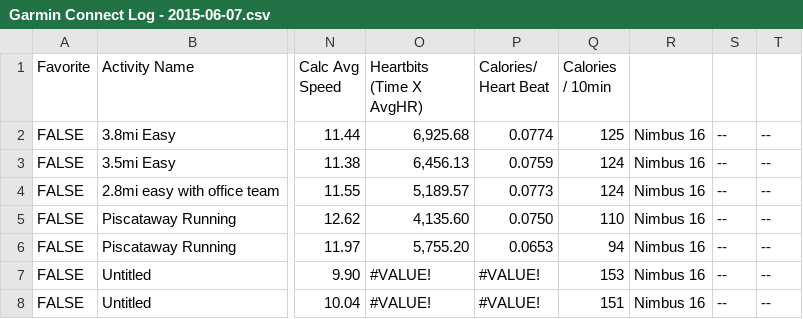
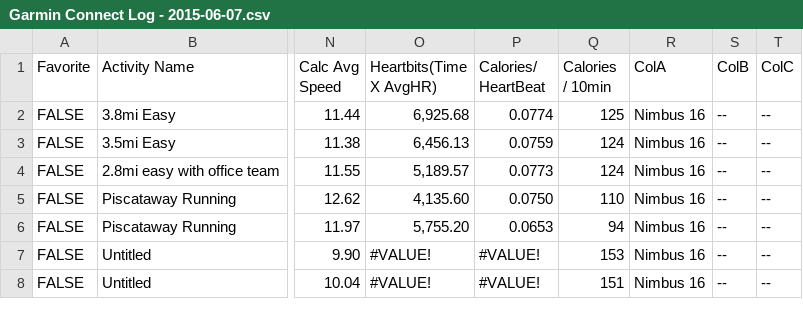
Before and after one commit to v01dma1n/running, a CSV file: Data/Garmin Connect Log - 2015-06-07.csv (was Garmin Connect Log - 2015-06-07.csv), drawn as a sheet; only a part is shown, gaps mark what is left out; ↵ is a line break in a cell; the diff names each change by its address in the sheet, - before the commit and + after, or states it on an @@ line.

```diff
--- a/Garmin Connect Log - 2015-06-07.csv
+++ b/Data/Garmin Connect Log - 2015-06-07.csv
-O1: Heartbits ↵ (Time X AvgHR)
+O1: Heartbits(Time X AvgHR)
-P1: Calories/ Heart Beat
+P1: Calories/ HeartBeat
-R1: (empty)
+R1: ColA
-S1: (empty)
+S1: ColB
-T1: (empty)
+T1: ColC
```
Also changed, not shown: 7 other files.
